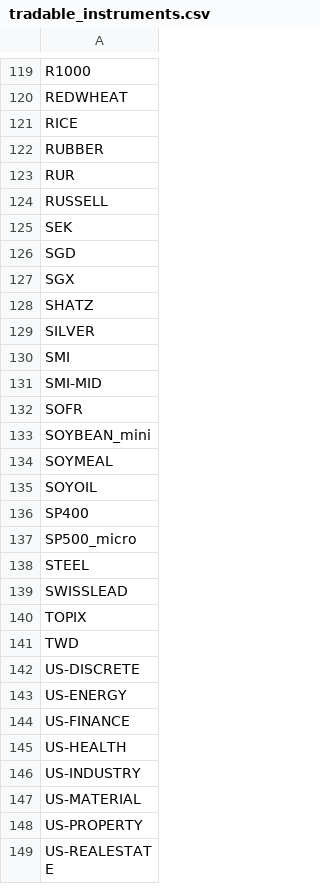
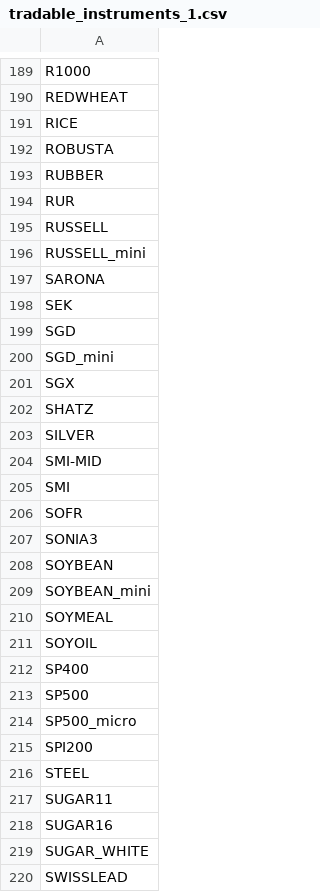
Before and after one commit to tisonpatrik/pysystemtrade_preprocessing, a CSV file: data/tradable_instruments/tradable_instruments_1.csv (was tradable_instruments.csv), drawn as a sheet; only a part is shown, gaps mark what is left out; the shorter side is filled out with more unchanged rows; the diff covers the shown part only.

```diff
--- a/tradable_instruments.csv
+++ b/data/tradable_instruments/tradable_instruments_1.csv
@@ -121,2 +191,3 @@ REDWHEAT
 RICE
+ROBUSTA
 RUBBER
@@ -124,4 +195,7 @@ RUR
 RUSSELL
+RUSSELL_mini
+SARONA
 SEK
 SGD
+SGD_mini
 SGX
@@ -129,5 +203,7 @@ SHATZ
 SILVER
+SMI-MID
 SMI
-SMI-MID
 SOFR
+SONIA3
+SOYBEAN
 SOYBEAN_mini
@@ -136,4 +212,9 @@ SOYOIL
 SP400
+SP500
 SP500_micro
+SPI200
 STEEL
+SUGAR11
+SUGAR16
+SUGAR_WHITE
 SWISSLEAD
```
Also changed, not shown: 76 added rows and 1 moved row elsewhere in this file, 13 other files.
